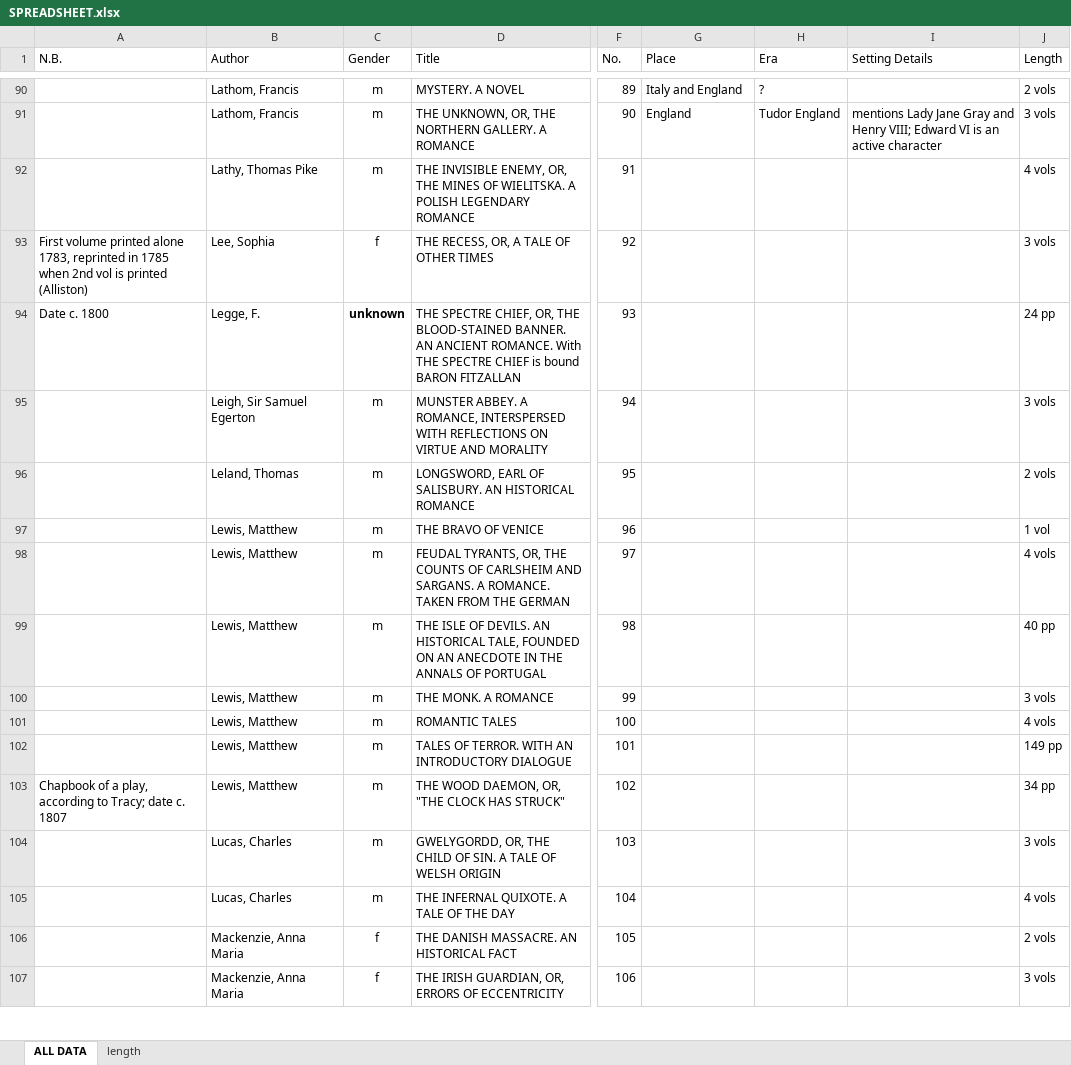
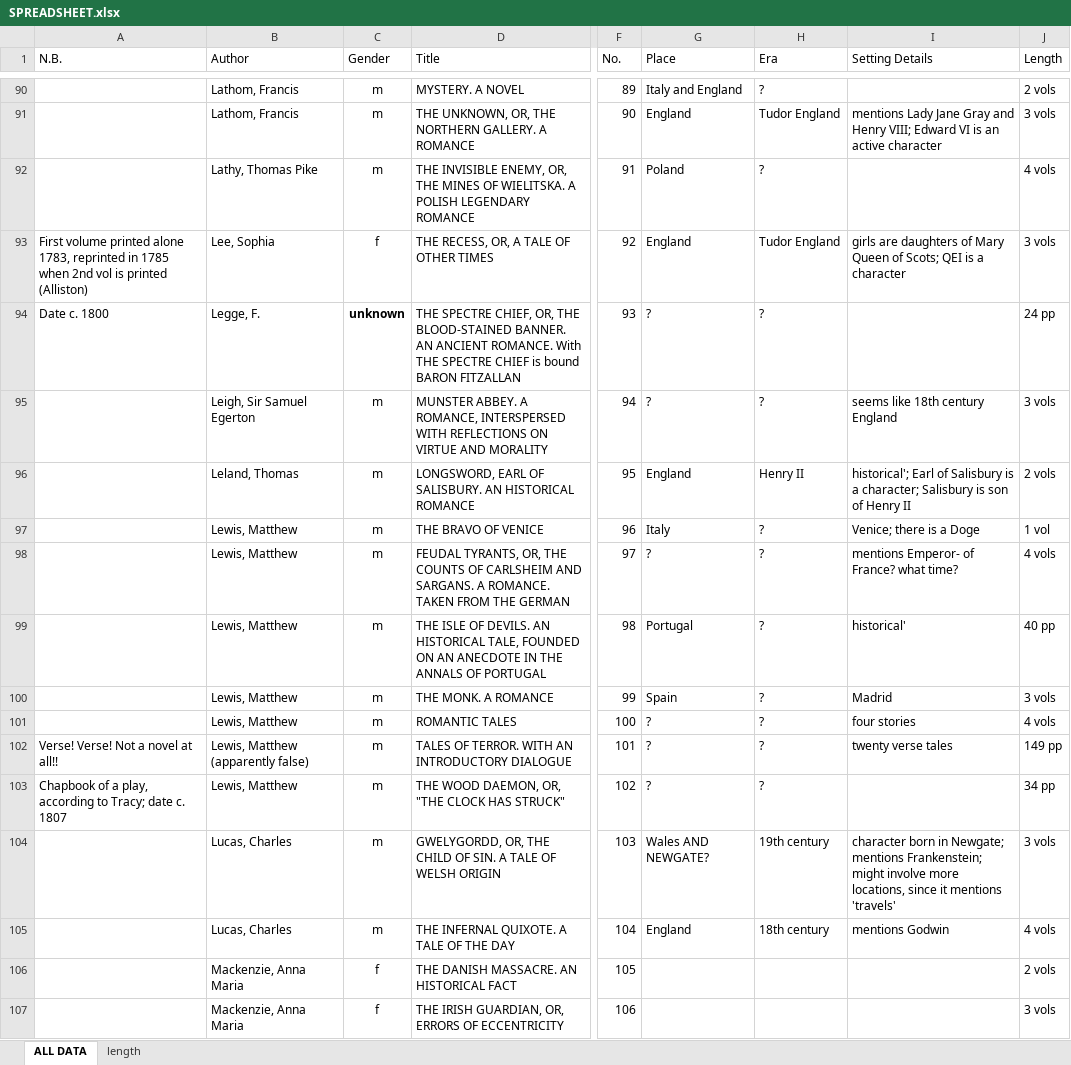
Before and after one commit to lawrenceevalyn/MASTERS-ESSAY, an Excel workbook: SPREADSHEET.xlsx, sheet ALL DATA, drawn as a sheet; only a part is shown, gaps mark what is left out; values as stored, in another font and other column widths than the file's, no borders; the diff names each change by its address in the sheet, - before the commit and + after, or states it on an @@ line.

Commit message:
settings to 104 - halfway!

```diff
--- a/SPREADSHEET.xlsx (sheet ALL DATA)
+++ b/SPREADSHEET.xlsx (sheet ALL DATA)
-G92 (Place): (empty)
+G92 (Place): Poland
-H92 (Era): (empty)
+H92 (Era): ?
-G93 (Place): (empty)
+G93 (Place): England
-H93 (Era): (empty)
+H93 (Era): Tudor England
-I93 (Setting Details): (empty)
+I93 (Setting Details): girls are daughters of Mary Queen of Scots; QEI is a character
-G94:G95 (Place): (empty)
+G94:G95 (Place): ?
-H94:H95 (Era): (empty)
+H94:H95 (Era): ?
-I95 (Setting Details): (empty)
+I95 (Setting Details): seems like 18th century England
-G96 (Place): (empty)
+G96 (Place): England
-H96 (Era): (empty)
+H96 (Era): Henry II
-I96 (Setting Details): (empty)
+I96 (Setting Details): historical'; Earl of Salisbury is a character; Salisbury is son of Henry II
-G97 (Place): (empty)
+G97 (Place): Italy
-H97:H103 (Era): (empty)
+H97:H103 (Era): ?
-I97 (Setting Details): (empty)
+I97 (Setting Details): Venice; there is a Doge
-G98 (Place): (empty)
+G98 (Place): ?
-I98 (Setting Details): (empty)
+I98 (Setting Details): mentions Emperor- of France? what time?
-G99 (Place): (empty)
+G99 (Place): Portugal
-I99 (Setting Details): (empty)
+I99 (Setting Details): historical'
-G100 (Place): (empty)
+G100 (Place): Spain
-I100 (Setting Details): (empty)
+I100 (Setting Details): Madrid
-G101:G103 (Place): (empty)
+G101:G103 (Place): ?
-I101 (Setting Details): (empty)
+I101 (Setting Details): four stories
-A102 (N.B.): (empty)
+A102 (N.B.): Verse! Verse! Not a novel at all!!
-B102 (Author): Lewis, Matthew
+B102 (Author): Lewis, Matthew (apparently false)
-I102 (Setting Details): (empty)
+I102 (Setting Details): twenty verse tales
-G104 (Place): (empty)
+G104 (Place): Wales AND NEWGATE?
-H104 (Era): (empty)
+H104 (Era): 19th century
-I104 (Setting Details): (empty)
+I104 (Setting Details): character born in Newgate; mentions Frankenstein; might involve more locations, since it mentions 'travels'
-G105 (Place): (empty)
+G105 (Place): England
-H105 (Era): (empty)
+H105 (Era): 18th century
-I105 (Setting Details): (empty)
+I105 (Setting Details): mentions Godwin
```
Also changed, not shown: 1 other file.
